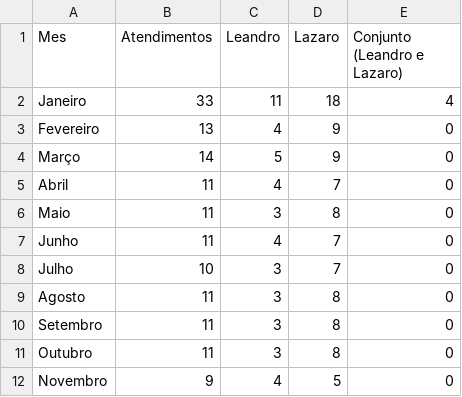
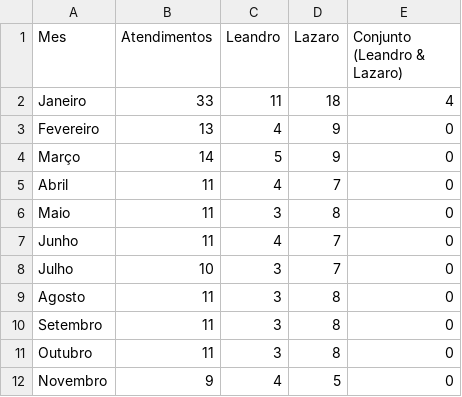
Before and after one commit to andersonglay/Projeto-em-BIG-PYTHON, a CSV file: Dados/colaboradores.csv, drawn as a sheet.

```diff
--- a/Dados/colaboradores.csv
+++ b/Dados/colaboradores.csv
@@ -1,2 +1,2 @@
-Mes,Atendimentos,Leandro,Lazaro,Conjunto (Leandro e Lazaro)
+Mes,Atendimentos,Leandro,Lazaro,Conjunto (Leandro & Lazaro)
 Janeiro,33,11,18,4
```
Also changed, not shown: 1 other file.
